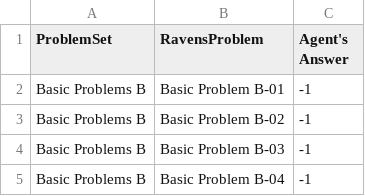
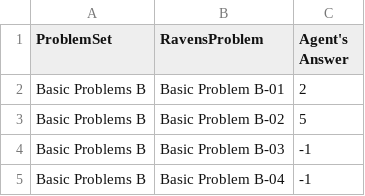
Before and after one commit to colvinm0037/KBAI_1, a CSV file: KBAI_First_Project/AgentAnswers.csv, drawn as a sheet; only a part is shown.

Commit message:
Added better logging and some simple logic. First two Basic problems work correctly.

```diff
--- a/KBAI_First_Project/AgentAnswers.csv
+++ b/KBAI_First_Project/AgentAnswers.csv
@@ -1,4 +1,4 @@
 ProblemSet,RavensProblem,Agent's Answer
-Basic Problems B,Basic Problem B-01,-1
-Basic Problems B,Basic Problem B-02,-1
+Basic Problems B,Basic Problem B-01,2
+Basic Problems B,Basic Problem B-02,5
 Basic Problems B,Basic Problem B-03,-1
```
Also changed, not shown: KBAI_First_Project/ProblemResults.csv, 1 other file.
